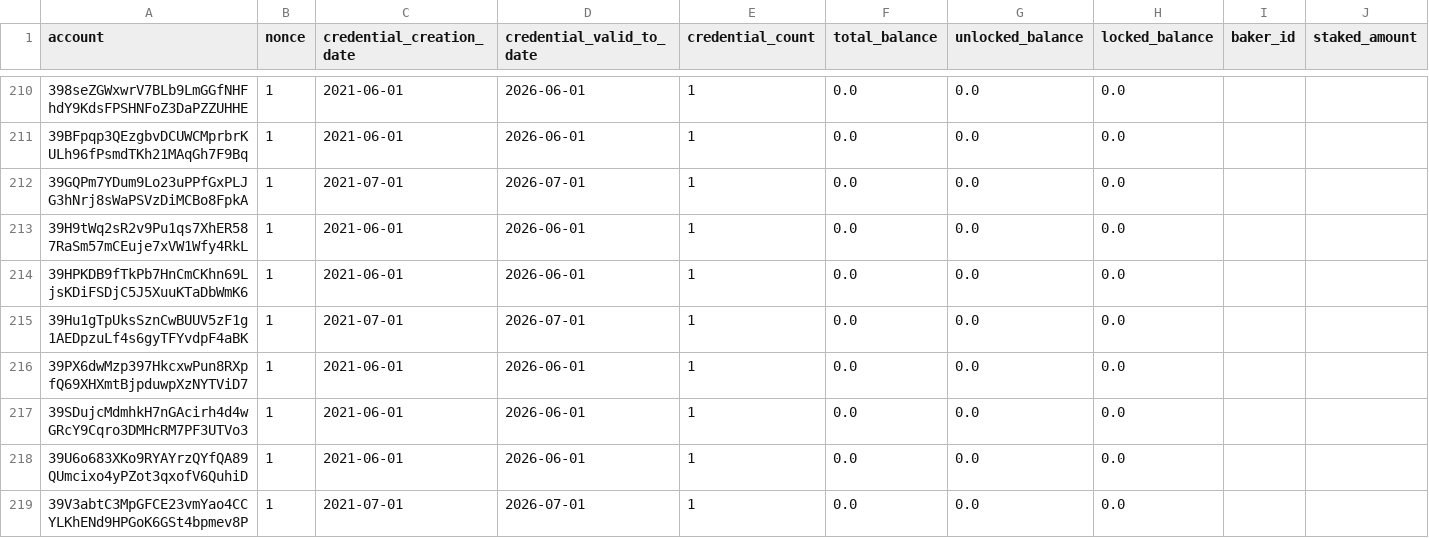
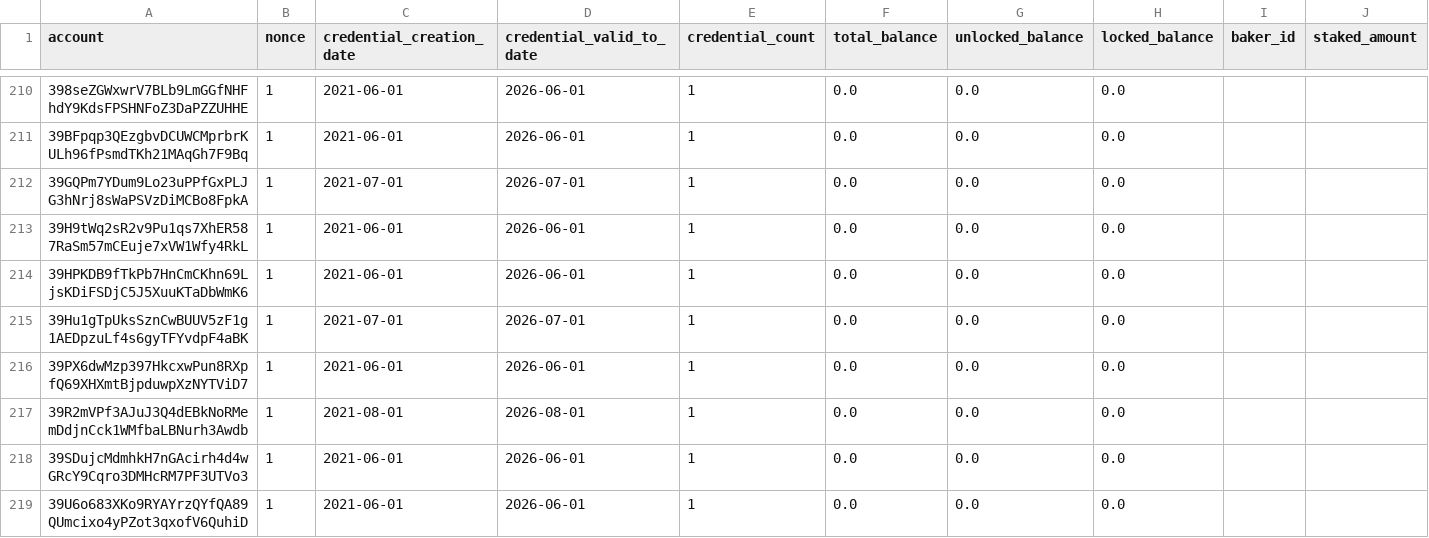
Before and after one commit to ccdexplorer/ccdexplorer-accounts, a CSV file: accounts.csv, drawn as a sheet; only a part is shown, gaps mark what is left out; the shorter side is filled out with more unchanged rows; rows hold the shown columns only; the diff covers the shown part only; the diff names each change by its address in the sheet, - before the commit and + after, or states it on an @@ line.

Commit message:
2021-08-02

```diff
--- a/accounts.csv
+++ b/accounts.csv
+row 217: 39R2mVPf3AJuJ3Q4dEBkNoRMemDdjnCck1WMfbaLBNurh3Awdb | 1 | 2021-08-01 | 2026-08-01 | 1 | 0.0 | 0.0 | 0.0
```
Also changed, not shown: 6 added rows and 50 edited cells elsewhere in this file.
